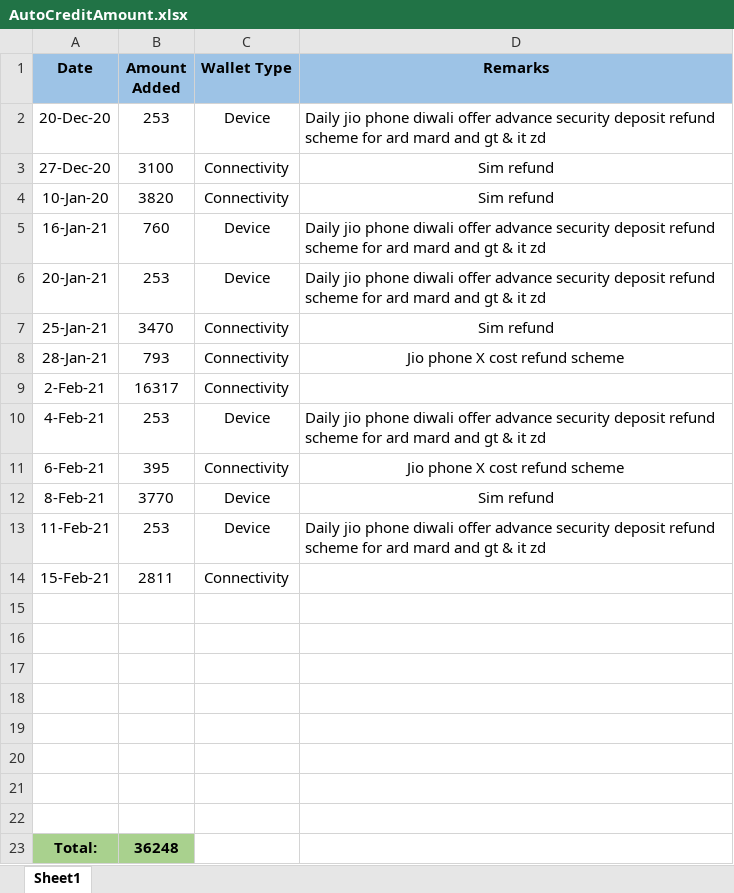
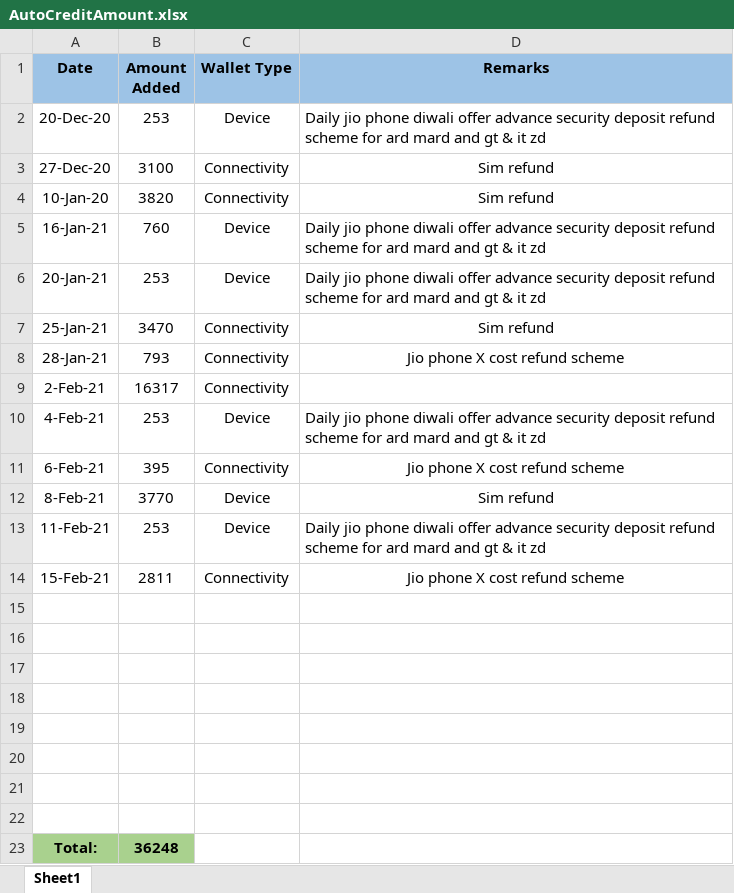
Before and after one commit to PalakEnterprises/DailyReport, an Excel workbook: AutoCreditAmount.xlsx, sheet Sheet1, drawn as a sheet; values as stored, in another font and other column widths than the file's, no borders; the diff names each change by its address in the sheet, - before the commit and + after, or states it on an @@ line.

```diff
--- a/AutoCreditAmount.xlsx (sheet Sheet1)
+++ b/AutoCreditAmount.xlsx (sheet Sheet1)
-D14 (Remarks): (empty)
+D14 (Remarks): Jio phone X cost refund scheme
```
Also changed, not shown: Daily Orders/February-2021-Orders.xlsx, Febuary2021.xlsx, 19 other files.
